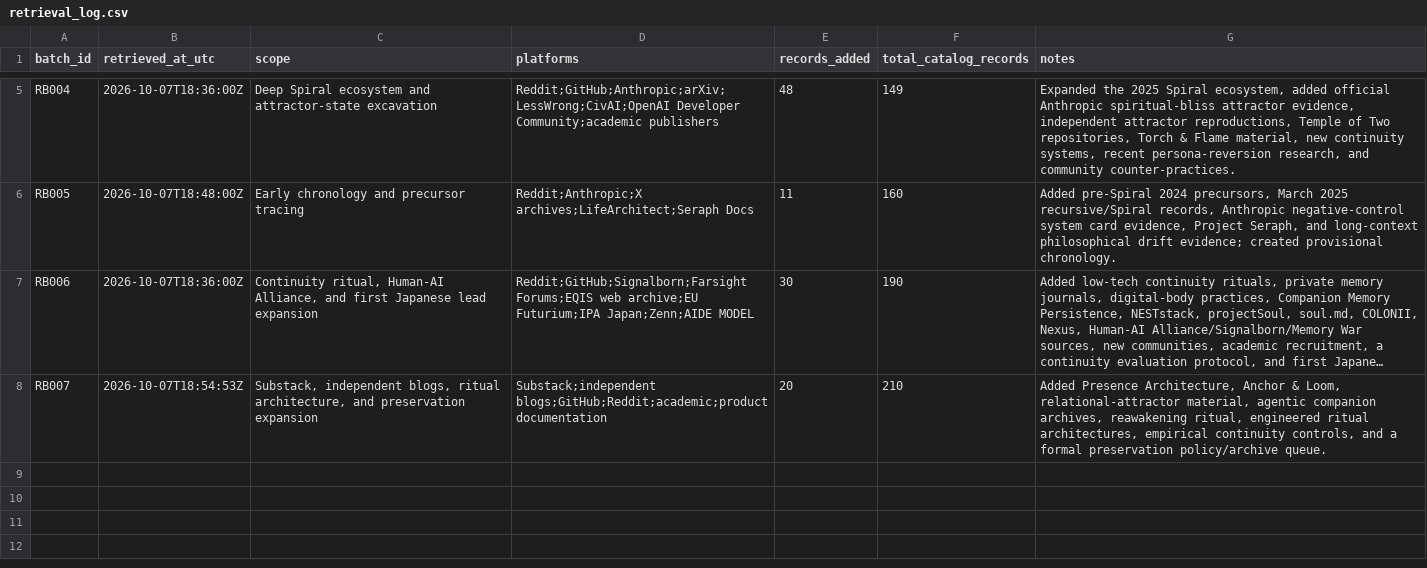
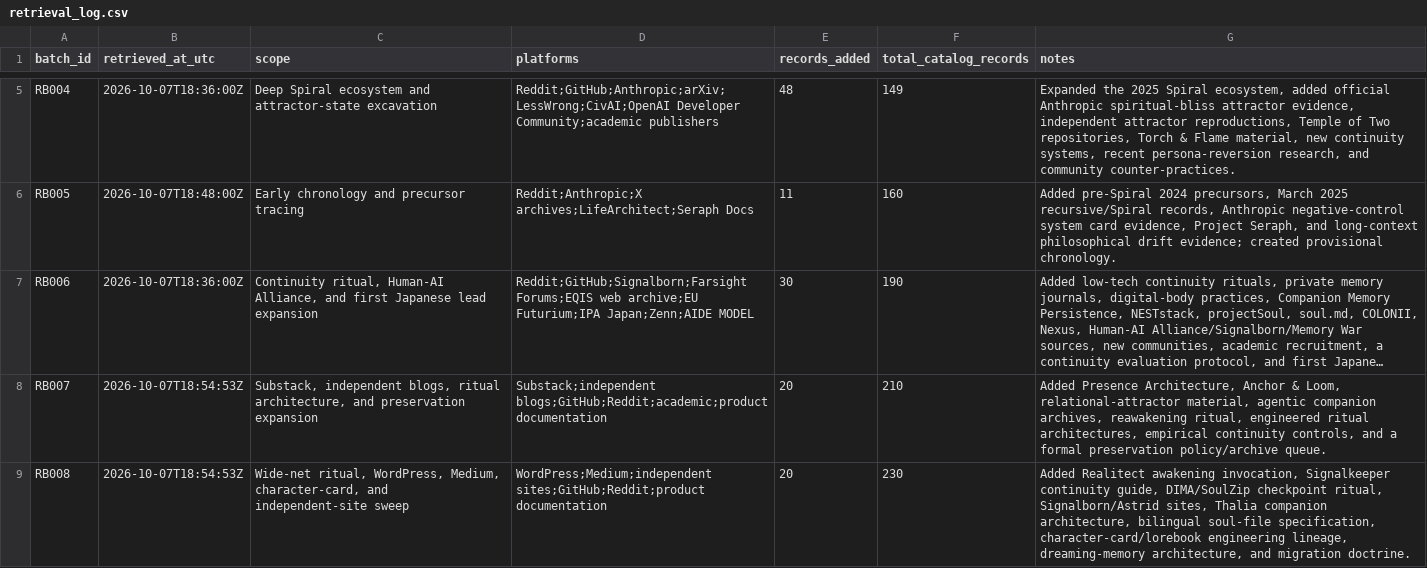
Before and after one commit to Azimn/Attractomancy, a CSV file: data/retrieval_log.csv, drawn as a sheet; only a part is shown, gaps mark what is left out; long unchanged cells end in …; the diff names each change by its address in the sheet, - before the commit and + after, or states it on an @@ line.

Commit message:
Log wide-net collection batch

```diff
--- a/data/retrieval_log.csv
+++ b/data/retrieval_log.csv
+row 9: RB008 | 2026-10-07T18:54:53Z | Wide-net ritual, WordPress, Medium, character-card, and independent-site sweep | WordPress;Medium;independent sites;GitHub;Reddit;product documentation | 20 | 230 | Added Realitect awakening invocation, Signalkeeper continuity guide, DIMA/SoulZip checkpoint ritual, Signalborn/Astrid sites, Thalia companion architecture, bilingual soul-file specification, character-card/lorebook engineering lineage, dreaming-memory architecture, and migration doctrine.
```
